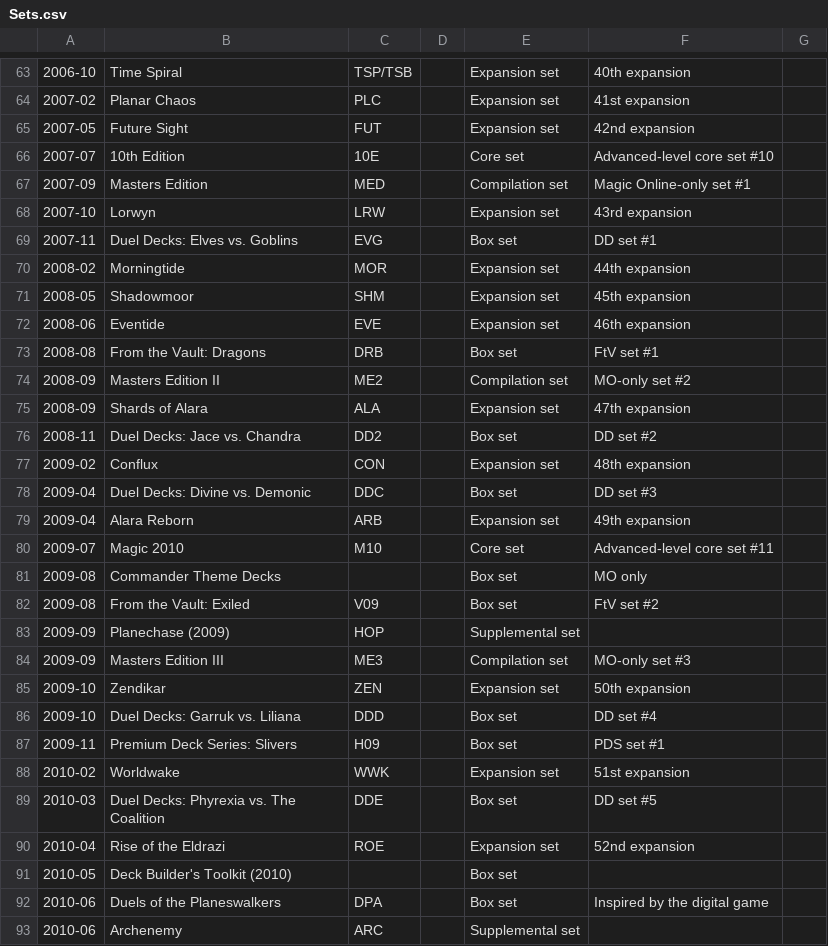
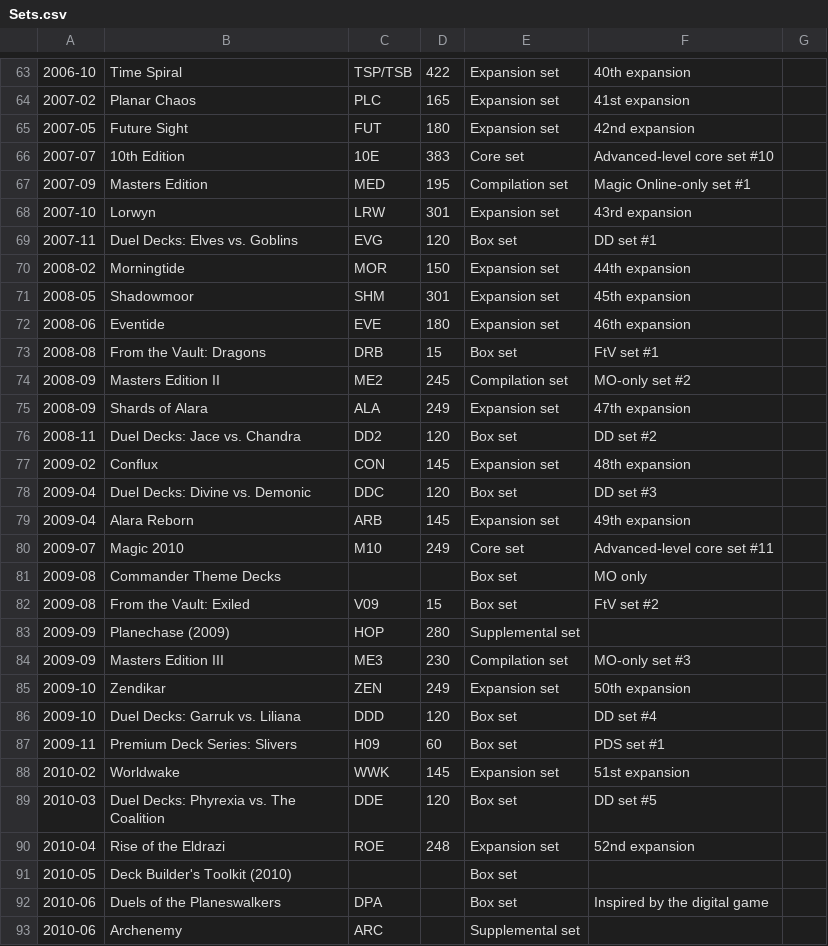
Before and after one commit to coyote240/manadex, a CSV file: scripts/Sets.csv, drawn as a sheet; only a part is shown, gaps mark what is left out; the diff covers the shown part only.

```diff
--- a/scripts/Sets.csv
+++ b/scripts/Sets.csv
@@ -63,29 +63,29 @@
-2006-10 ,Time Spiral ,TSP/TSB ,,Expansion set ,40th expansion,
-2007-02 ,Planar Chaos ,PLC ,,Expansion set ,41st expansion,
-2007-05 ,Future Sight ,FUT ,,Expansion set ,42nd expansion,
-2007-07 ,10th Edition ,10E ,,Core set ,Advanced-level core set #10,
-2007-09 ,Masters Edition ,MED ,,Compilation set ,Magic Online-only set #1,
-2007-10 ,Lorwyn ,LRW ,,Expansion set ,43rd expansion,
-2007-11 ,Duel Decks: Elves vs. Goblins ,EVG ,,Box set ,DD set #1,
-2008-02 ,Morningtide ,MOR ,,Expansion set ,44th expansion,
-2008-05 ,Shadowmoor ,SHM ,,Expansion set ,45th expansion,
-2008-06 ,Eventide ,EVE ,,Expansion set ,46th expansion,
-2008-08 ,From the Vault: Dragons ,DRB ,,Box set ,FtV set #1,
-2008-09 ,Masters Edition II ,ME2 ,,Compilation set ,MO-only set #2,
-2008-09 ,Shards of Alara ,ALA ,,Expansion set ,47th expansion,
-2008-11 ,Duel Decks: Jace vs. Chandra ,DD2 ,,Box set ,DD set #2,
-2009-02 ,Conflux ,CON ,,Expansion set ,48th expansion,
-2009-04 ,Duel Decks: Divine vs. Demonic ,DDC ,,Box set ,DD set #3,
-2009-04 ,Alara Reborn ,ARB ,,Expansion set ,49th expansion,
-2009-07 ,Magic 2010 ,M10 ,,Core set ,Advanced-level core set #11,
+2006-10 ,Time Spiral ,TSP/TSB ,422,Expansion set ,40th expansion,
+2007-02 ,Planar Chaos ,PLC ,165,Expansion set ,41st expansion,
+2007-05 ,Future Sight ,FUT ,180,Expansion set ,42nd expansion,
+2007-07 ,10th Edition ,10E ,383,Core set ,Advanced-level core set #10,
+2007-09 ,Masters Edition ,MED ,195,Compilation set ,Magic Online-only set #1,
+2007-10 ,Lorwyn ,LRW ,301,Expansion set ,43rd expansion,
+2007-11 ,Duel Decks: Elves vs. Goblins ,EVG ,120,Box set ,DD set #1,
+2008-02 ,Morningtide ,MOR ,150,Expansion set ,44th expansion,
+2008-05 ,Shadowmoor ,SHM ,301,Expansion set ,45th expansion,
+2008-06 ,Eventide ,EVE ,180,Expansion set ,46th expansion,
+2008-08 ,From the Vault: Dragons ,DRB ,15,Box set ,FtV set #1,
+2008-09 ,Masters Edition II ,ME2 ,245,Compilation set ,MO-only set #2,
+2008-09 ,Shards of Alara ,ALA ,249,Expansion set ,47th expansion,
+2008-11 ,Duel Decks: Jace vs. Chandra ,DD2 ,120,Box set ,DD set #2,
+2009-02 ,Conflux ,CON ,145,Expansion set ,48th expansion,
+2009-04 ,Duel Decks: Divine vs. Demonic ,DDC ,120,Box set ,DD set #3,
+2009-04 ,Alara Reborn ,ARB ,145,Expansion set ,49th expansion,
+2009-07 ,Magic 2010 ,M10 ,249,Core set ,Advanced-level core set #11,
 2009-08 ,Commander Theme Decks ,,,Box set ,MO only,
-2009-08 ,From the Vault: Exiled ,V09 ,,Box set ,FtV set #2,
-2009-09 ,Planechase (2009) ,HOP ,,Supplemental set ,,
-2009-09 ,Masters Edition III ,ME3 ,,Compilation set ,MO-only set #3,
-2009-10 ,Zendikar ,ZEN ,,Expansion set ,50th expansion,
-2009-10 ,Duel Decks: Garruk vs. Liliana ,DDD ,,Box set ,DD set #4,
-2009-11 ,Premium Deck Series: Slivers ,H09 ,,Box set ,PDS set #1,
-2010-02 ,Worldwake ,WWK ,,Expansion set ,51st expansion,
-2010-03 ,Duel Decks: Phyrexia vs. The Coalition ,DDE ,,Box set ,DD set #5,
-2010-04 ,Rise of the Eldrazi ,ROE ,,Expansion set ,52nd expansion,
+2009-08 ,From the Vault: Exiled ,V09 ,15,Box set ,FtV set #2,
+2009-09 ,Planechase (2009) ,HOP ,280,Supplemental set ,,
+2009-09 ,Masters Edition III ,ME3 ,230,Compilation set ,MO-only set #3,
+2009-10 ,Zendikar ,ZEN ,249,Expansion set ,50th expansion,
+2009-10 ,Duel Decks: Garruk vs. Liliana ,DDD ,120,Box set ,DD set #4,
+2009-11 ,Premium Deck Series: Slivers ,H09 ,60,Box set ,PDS set #1,
+2010-02 ,Worldwake ,WWK ,145,Expansion set ,51st expansion,
+2010-03 ,Duel Decks: Phyrexia vs. The Coalition ,DDE ,120,Box set ,DD set #5,
+2010-04 ,Rise of the Eldrazi ,ROE ,248,Expansion set ,52nd expansion,
 2010-05 ,Deck Builder's Toolkit (2010) ,,,Box set ,,
```
Also changed, not shown: 86 edited cells elsewhere in this file, 5 other files.
